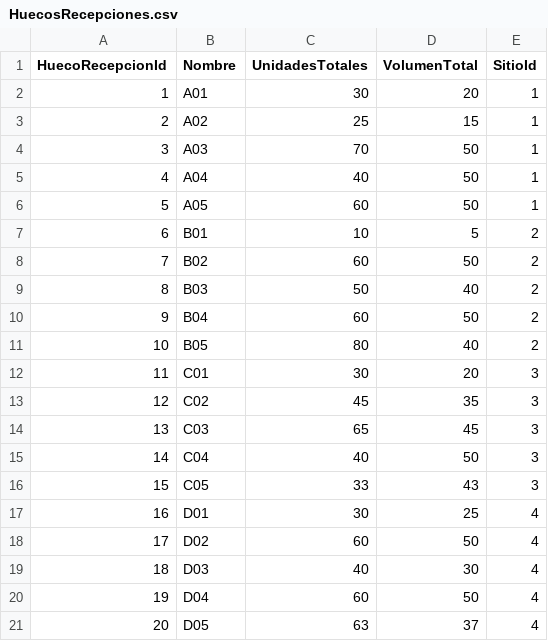
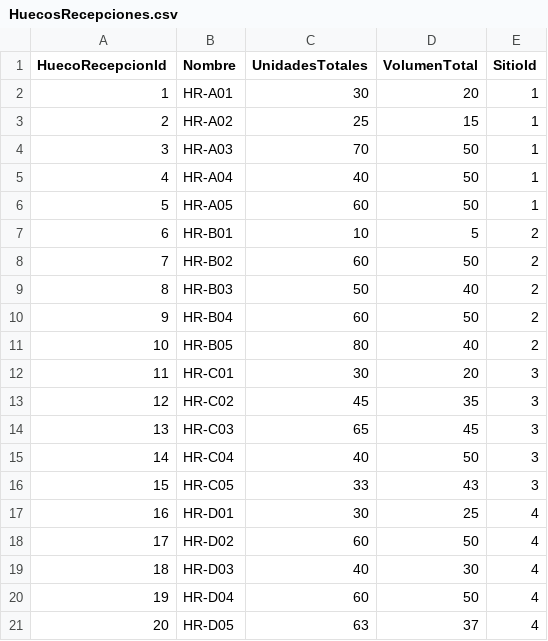
Before and after one commit to efonte/BiomasaEUPT, a CSV file: BiomasaEUPT/BiomasaEUPT/Migrations/DatosSeed/HuecosRecepciones.csv, drawn as a sheet.

Commit message:
Cambios BD en SeedTablas y Fix Ventas

```diff
--- a/BiomasaEUPT/BiomasaEUPT/Migrations/DatosSeed/HuecosRecepciones.csv
+++ b/BiomasaEUPT/BiomasaEUPT/Migrations/DatosSeed/HuecosRecepciones.csv
@@ -1,21 +1,21 @@
 HuecoRecepcionId;Nombre;UnidadesTotales;VolumenTotal;SitioId
-1;A01;30;20;1
-2;A02;25;15;1
-3;A03;70;50;1
-4;A04;40;50;1
-5;A05;60;50;1
-6;B01;10;5;2
-7;B02;60;50;2
-8;B03;50;40;2
-9;B04;60;50;2
-10;B05;80;40;2
-11;C01;30;20;3
-12;C02;45;35;3
-13;C03;65;45;3
-14;C04;40;50;3
-15;C05;33;43;3
-16;D01;30;25;4
-17;D02;60;50;4
-18;D03;40;30;4
-19;D04;60;50;4
-20;D05;63;37;4
+1;HR-A01;30;20;1
+2;HR-A02;25;15;1
+3;HR-A03;70;50;1
+4;HR-A04;40;50;1
+5;HR-A05;60;50;1
+6;HR-B01;10;5;2
+7;HR-B02;60;50;2
+8;HR-B03;50;40;2
+9;HR-B04;60;50;2
+10;HR-B05;80;40;2
+11;HR-C01;30;20;3
+12;HR-C02;45;35;3
+13;HR-C03;65;45;3
+14;HR-C04;40;50;3
+15;HR-C05;33;43;3
+16;HR-D01;30;25;4
+17;HR-D02;60;50;4
+18;HR-D03;40;30;4
+19;HR-D04;60;50;4
+20;HR-D05;63;37;4
```
Also changed, not shown: BiomasaEUPT/BiomasaEUPT/Migrations/DatosSeed/HuecosAlmacenajes.csv, 15 other files.
